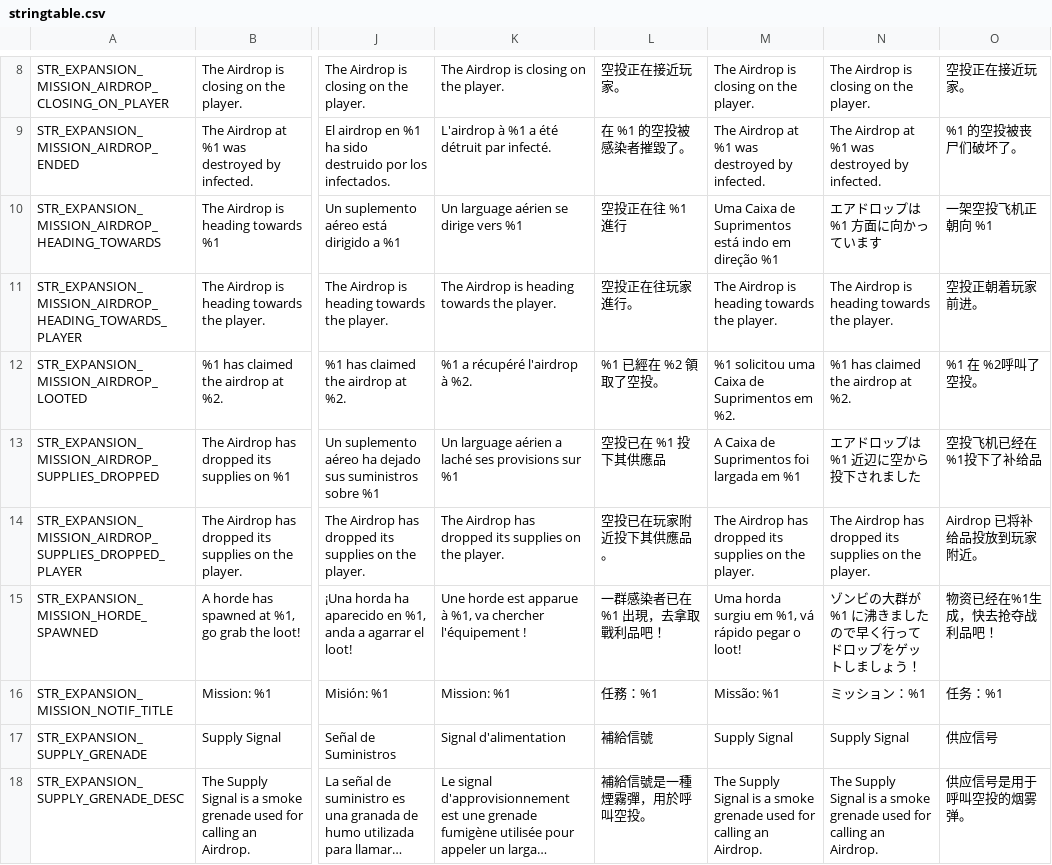
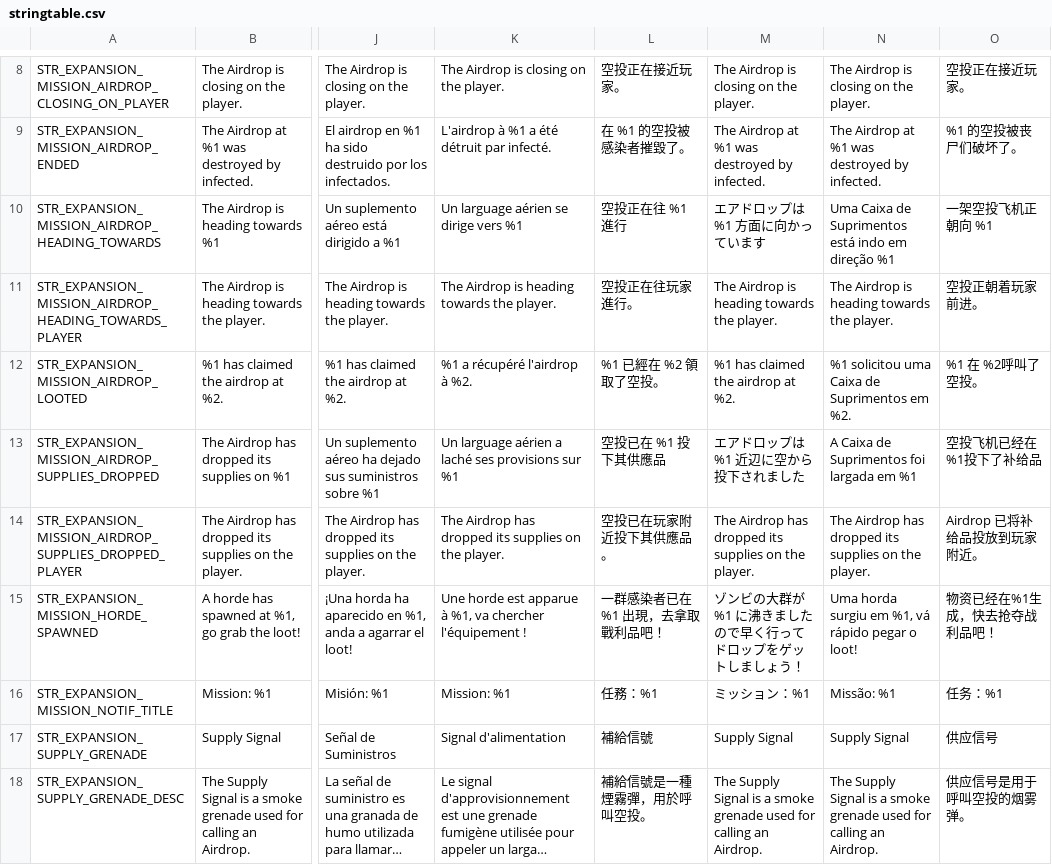
Before and after one commit to salutesh/DayZ-Expansion-Scripts, a CSV file: DayZExpansion/languagecore/Missions/stringtable.csv, drawn as a sheet; only a part is shown, gaps mark what is left out; long unchanged cells end in …; the diff covers the shown part only; the diff names each change by its address in the sheet, - before the commit and + after, or states it on an @@ line.

```diff
--- a/DayZExpansion/languagecore/Missions/stringtable.csv
+++ b/DayZExpansion/languagecore/Missions/stringtable.csv
-M10: Uma Caixa de Suprimentos está indo em direção %1
+M10: エアドロップは %1 方面に向かっています
-N10: エアドロップは %1 方面に向かっています
+N10: Uma Caixa de Suprimentos está indo em direção %1
-M12: %1 solicitou uma Caixa de Suprimentos em %2.
+M12: %1 has claimed the airdrop at %2.
-N12: %1 has claimed the airdrop at %2.
+N12: %1 solicitou uma Caixa de Suprimentos em %2.
-M13: A Caixa de Suprimentos foi largada em %1
+M13: エアドロップは %1 近辺に空から投下されました
-N13: エアドロップは %1 近辺に空から投下されました
+N13: A Caixa de Suprimentos foi largada em %1
-M15: Uma horda surgiu em %1, vá rápido pegar o loot!
+M15: ゾンビの大群が %1 に沸きましたので早く行ってドロップをゲットしましょう！
-N15: ゾンビの大群が %1 に沸きましたので早く行ってドロップをゲットしましょう！
+N15: Uma horda surgiu em %1, vá rápido pegar o loot!
-M16: Missão: %1
+M16: ミッション：%1
-N16: ミッション：%1
+N16: Missão: %1
```
Also changed, not shown: 1 added row, 1 removed row and 12 edited cells elsewhere in this file, DayZExpansion/languagecore/Groups/stringtable.csv, DayZExpansion/languagecore/Hardline/stringtable.csv, 38 other files.
